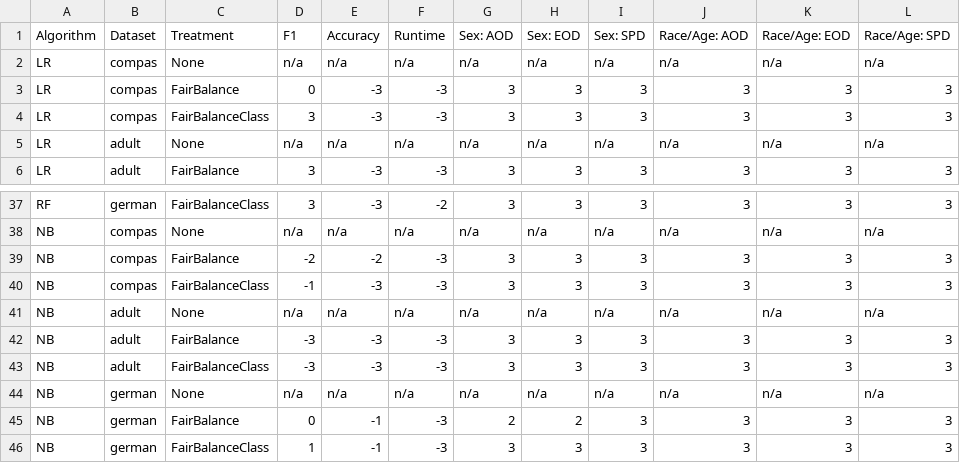
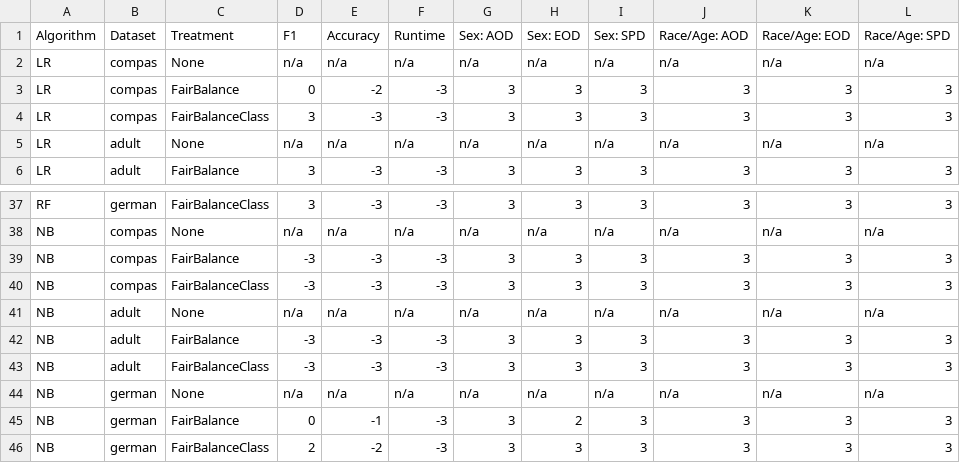
Before and after one commit to hil-se/FairBalance, a CSV file: results/RQ1_compare.csv, drawn as a sheet; only a part is shown, gaps mark what is left out; the diff covers the shown part only; the diff names each change by its address in the sheet, - before the commit and + after, or states it on an @@ line.

```diff
--- a/results/RQ1_compare.csv
+++ b/results/RQ1_compare.csv
-E3: -3
+E3: -2
-F37: -2
+F37: -3
-D39: -2
+D39: -3
-E39: -2
+E39: -3
-D40: -1
+D40: -3
-G45: 2
+G45: 3
-D46: 1
+D46: 2
-E46: -1
+E46: -2
```
Also changed, not shown: 1 added row, 1 removed row and 22 edited cells elsewhere in this file, results/RQ1_color.csv, results/RQ1_median.csv, 12 other files.
